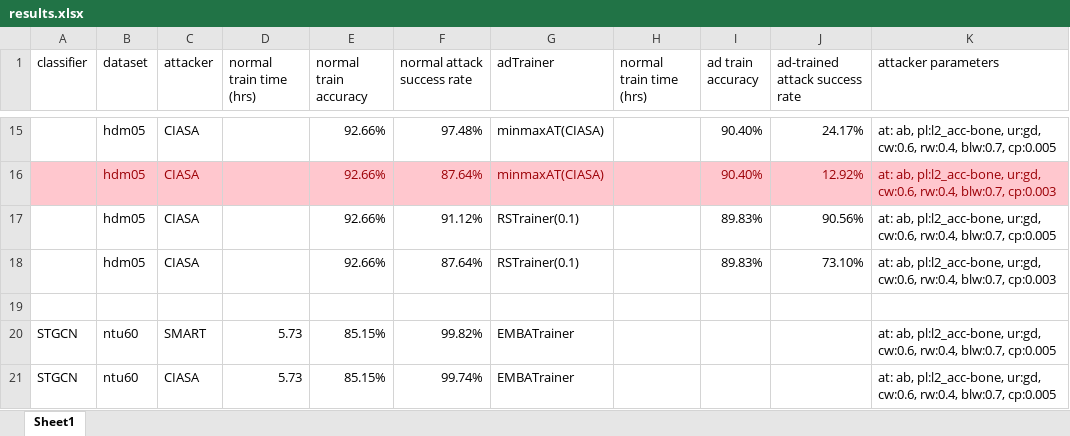
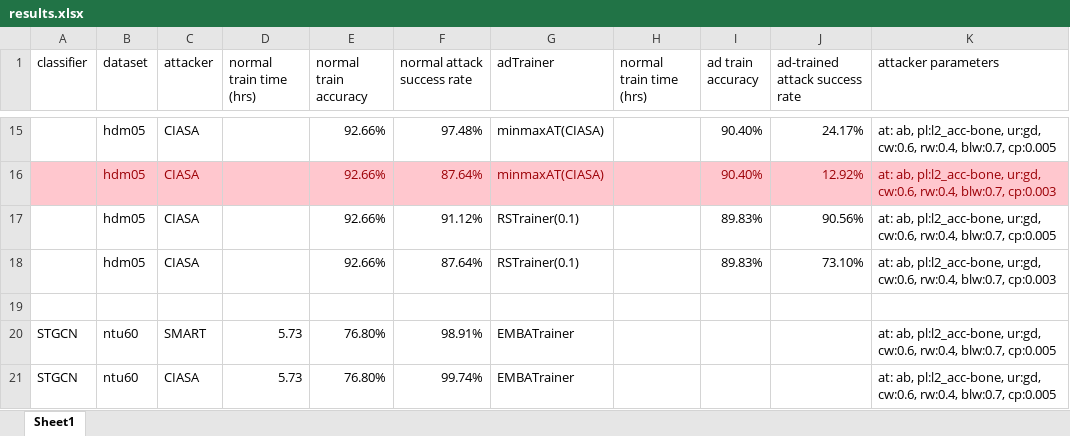
Before and after one commit to realcrane/Defending-Black-box-Skeleton-based-Human-Activity-Classifiers, an Excel workbook: results/results.xlsx, sheet Sheet1, drawn as a sheet; only a part is shown, gaps mark what is left out; values as stored, in another font and other column widths than the file's, no borders; the diff names each change by its address in the sheet, - before the commit and + after, or states it on an @@ line.

```diff
--- a/results/results.xlsx (sheet Sheet1)
+++ b/results/results.xlsx (sheet Sheet1)
-E20:E21 (normal train accuracy): 85.15%
+E20:E21 (normal train accuracy): 76.80%
-F20 (normal attack success rate): 99.82%
+F20 (normal attack success rate): 98.91%
```
Also changed, not shown: 15 other files.
